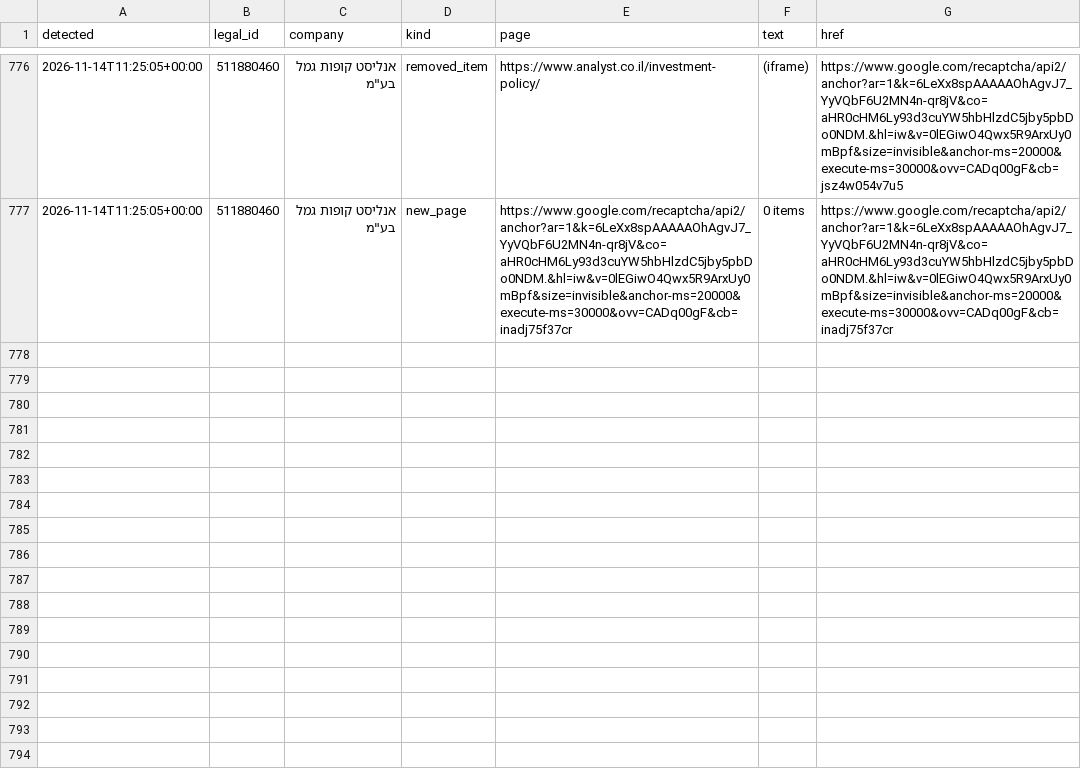
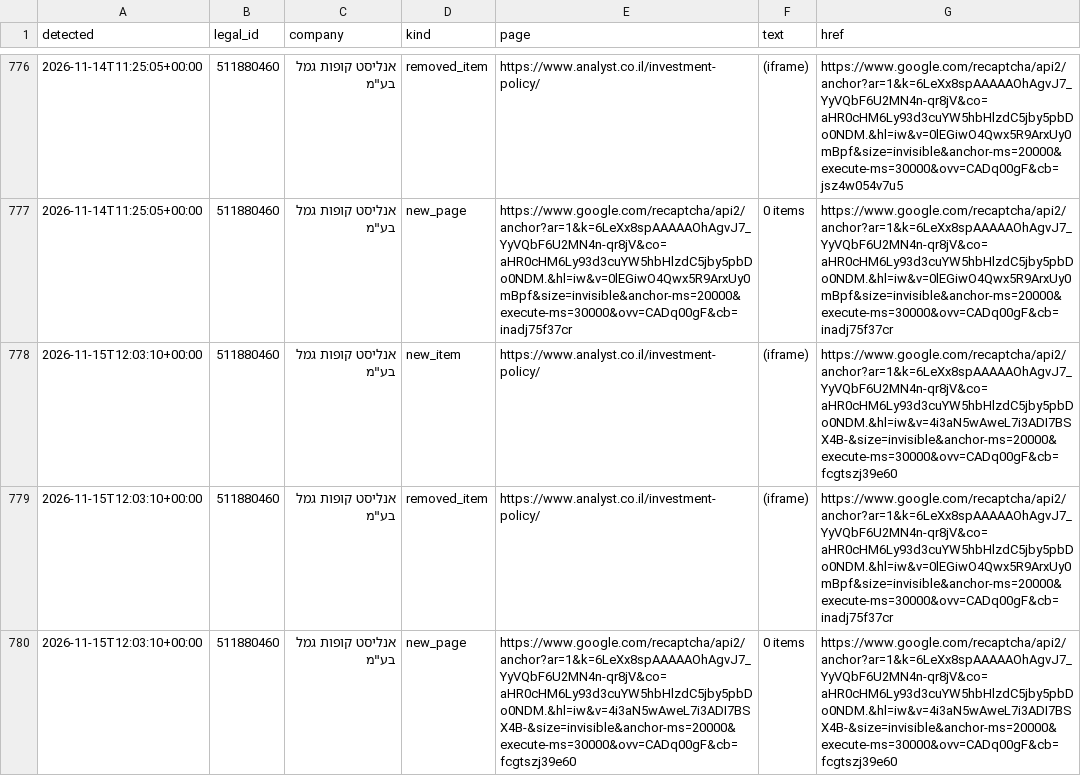
Before and after one commit to Revach123/MASLULIM, a CSV file: policy/companies/511880460/site_changes_log.csv, drawn as a sheet; only a part is shown, gaps mark what is left out.

```diff
--- a/policy/companies/511880460/site_changes_log.csv
+++ b/policy/companies/511880460/site_changes_log.csv
@@ -777 +777,4 @@
 2026-11-14T11:25:05+00:00,511880460,"אנליסט קופות גמל בע""מ",new_page,https://www.google.com/recaptcha/api2/anchor?ar=1&k=6LeXx8spAAAAAOhAgvJ7_YyVQbF6U2MN4n-qr8jV&co=aHR0cHM6Ly93d3cuYW5hbHlzdC5jby5pbDo0NDM.&hl=iw&v=0lEGiwO4Qwx5R9ArxUy0mBpf&size=invisible&anchor-ms=20000&execute-ms=30000&ovv=CADq00gF&cb=inadj75f37cr,0 items,https://www.google.com/recaptcha/api2/anchor?ar=1&k=6LeXx8spAAAAAOhAgvJ7_YyVQbF6U2MN4n-qr8jV&co=aHR0cHM6Ly93d3cuYW5hbHlzdC5jby5pbDo0NDM.&hl=iw&v=0lEGiwO4Qwx5R9ArxUy0mBpf&size=invisible&anchor-ms=20000&execute-ms=30000&ovv=CADq00gF&cb=inadj75f37cr
+2026-11-15T12:03:10+00:00,511880460,"אנליסט קופות גמל בע""מ",new_item,https://www.analyst.co.il/investment-policy/,(iframe),https://www.google.com/recaptcha/api2/anchor?ar=1&k=6LeXx8spAAAAAOhAgvJ7_YyVQbF6U2MN4n-qr8jV&co=aHR0cHM6Ly93d3cuYW5hbHlzdC5jby5pbDo0NDM.&hl=iw&v=4i3aN5wAweL7i3ADI7BSX4B-&size=invisible&anchor-ms=20000&execute-ms=30000&ovv=CADq00gF&cb=fcgtszj39e60
+2026-11-15T12:03:10+00:00,511880460,"אנליסט קופות גמל בע""מ",removed_item,https://www.analyst.co.il/investment-policy/,(iframe),https://www.google.com/recaptcha/api2/anchor?ar=1&k=6LeXx8spAAAAAOhAgvJ7_YyVQbF6U2MN4n-qr8jV&co=aHR0cHM6Ly93d3cuYW5hbHlzdC5jby5pbDo0NDM.&hl=iw&v=0lEGiwO4Qwx5R9ArxUy0mBpf&size=invisible&anchor-ms=20000&execute-ms=30000&ovv=CADq00gF&cb=inadj75f37cr
+2026-11-15T12:03:10+00:00,511880460,"אנליסט קופות גמל בע""מ",new_page,https://www.google.com/recaptcha/api2/anchor?ar=1&k=6LeXx8spAAAAAOhAgvJ7_YyVQbF6U2MN4n-qr8jV&co=aHR0cHM6Ly93d3cuYW5hbHlzdC5jby5pbDo0NDM.&hl=iw&v=4i3aN5wAweL7i3ADI7BSX4B-&size=invisible&anchor-ms=20000&execute-ms=30000&ovv=CADq00gF&cb=fcgtszj39e60,0 items,https://www.google.com/recaptcha/api2/anchor?ar=1&k=6LeXx8spAAAAAOhAgvJ7_YyVQbF6U2MN4n-qr8jV&co=aHR0cHM6Ly93d3cuYW5hbHlzdC5jby5pbDo0NDM.&hl=iw&v=4i3aN5wAweL7i3ADI7BSX4B-&size=invisible&anchor-ms=20000&execute-ms=30000&ovv=CADq00gF&cb=fcgtszj39e60
```
Also changed, not shown: 6 other files.
